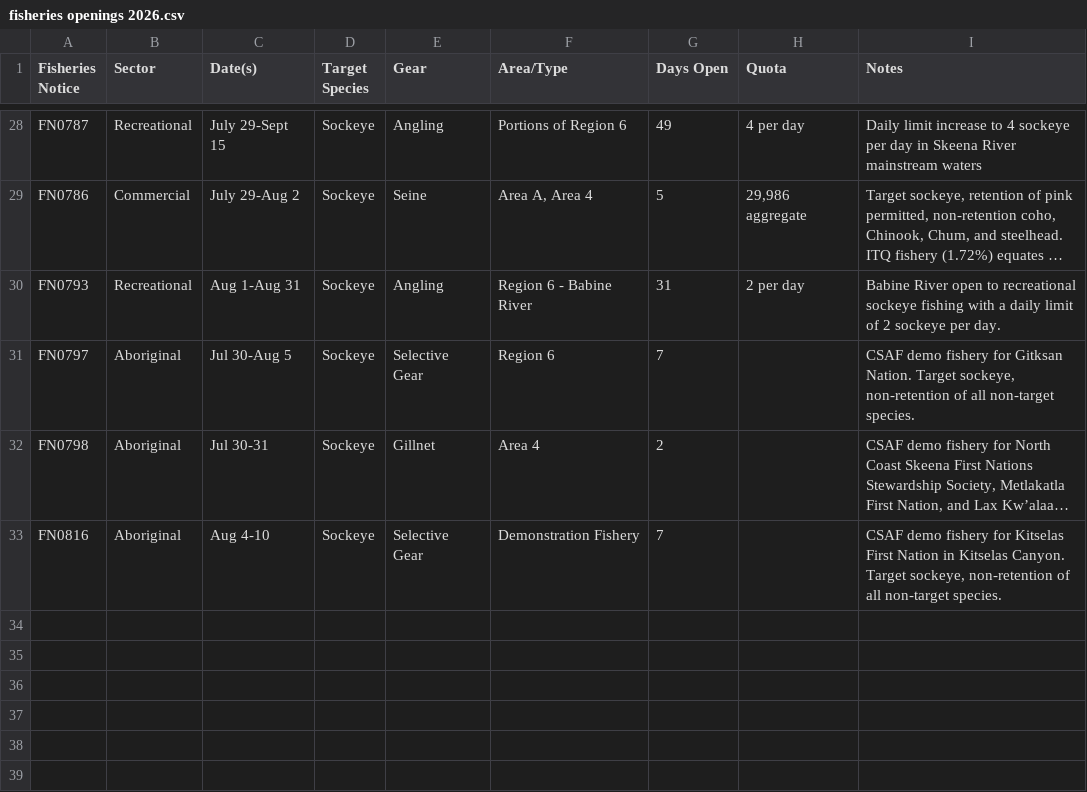
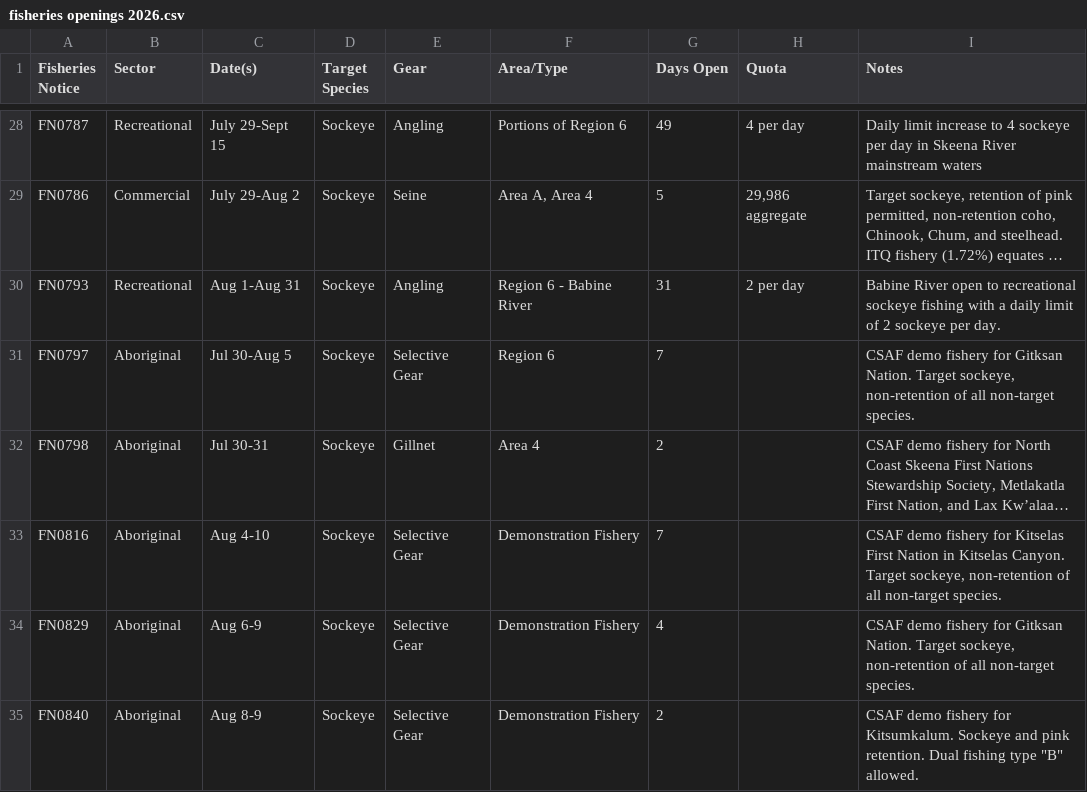
Before and after one commit to Coastland-Research/skeena-salmon-inseason-updates, a CSV file: data/current_year/fisheries openings 2026.csv, drawn as a sheet; only a part is shown, gaps mark what is left out; long unchanged cells end in …; the diff names each change by its address in the sheet, - before the commit and + after, or states it on an @@ line.

```diff
--- a/data/current_year/fisheries openings 2026.csv
+++ b/data/current_year/fisheries openings 2026.csv
+row 34: FN0829 | Aboriginal | Aug 6-9 | Sockeye | Selective Gear | Demonstration Fishery | 4 |  | CSAF demo fishery for Gitksan Nation. Target sockeye, non-retention of all non-target species.
+row 35: FN0840 | Aboriginal | Aug 8-9 | Sockeye | Selective Gear | Demonstration Fishery | 2 |  | CSAF demo fishery for Kitsumkalum. Sockeye and pink retention. Dual fishing type "B" allowed.
```
Also changed, not shown: data/current_year/Tyee model data 2026.csv, data/current_year/babine fence 2026.csv, 44 other files.
